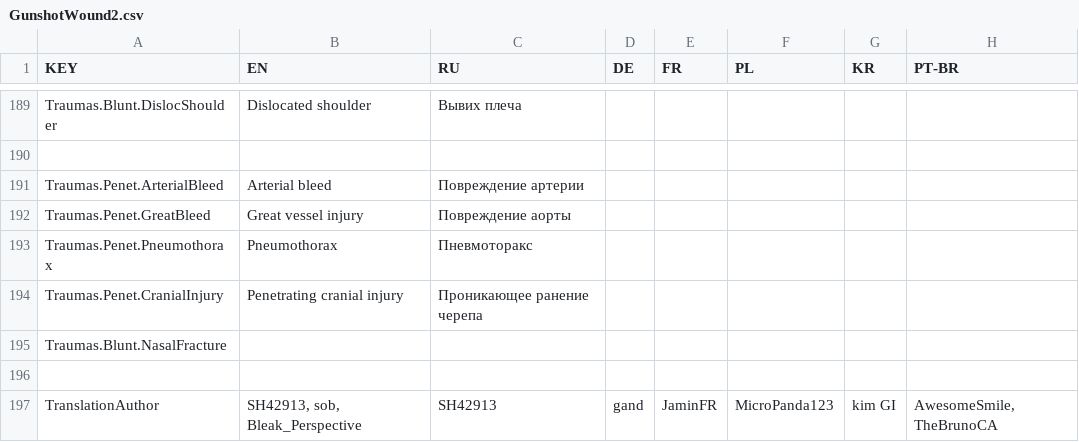
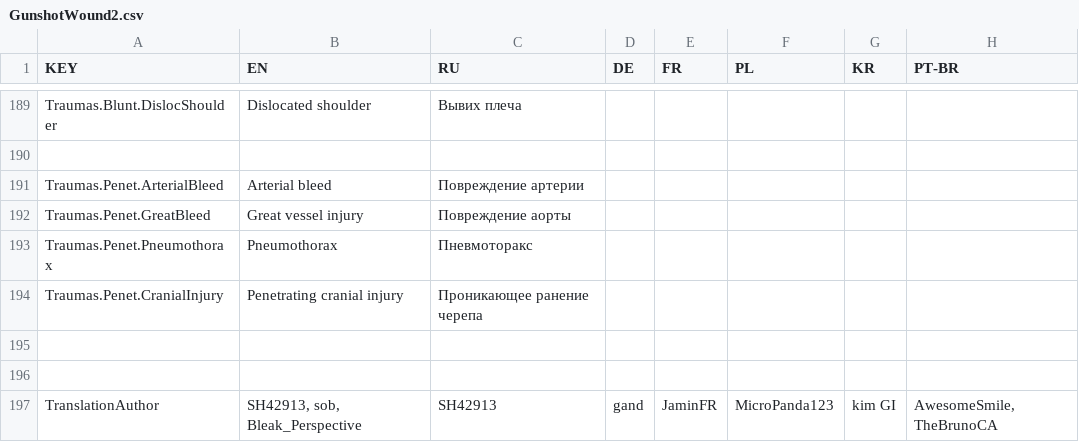
Before and after one commit to SH42913/gunshotwound2, a CSV file: GunshotWound2/GunshotWound2.csv, drawn as a sheet; only a part is shown, gaps mark what is left out; the diff names each change by its address in the sheet, - before the commit and + after, or states it on an @@ line.

```diff
--- a/GunshotWound2/GunshotWound2.csv
+++ b/GunshotWound2/GunshotWound2.csv
-A195 (KEY): Traumas.Blunt.NasalFracture
+A195 (KEY): (empty)
```
Also changed, not shown: 7 other files.
